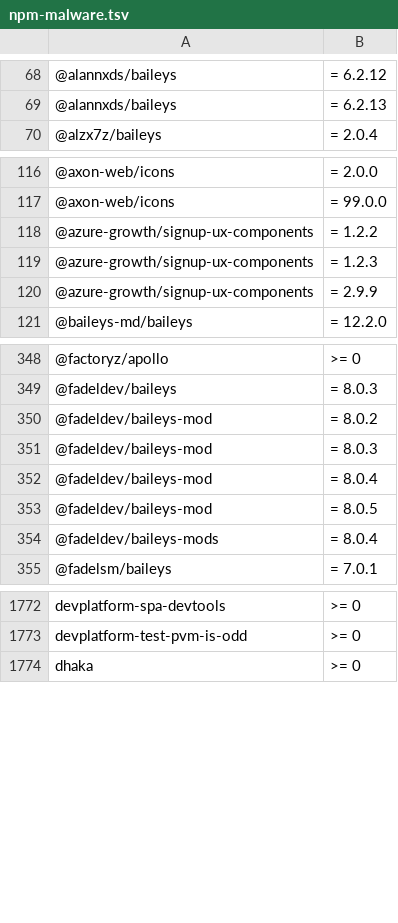
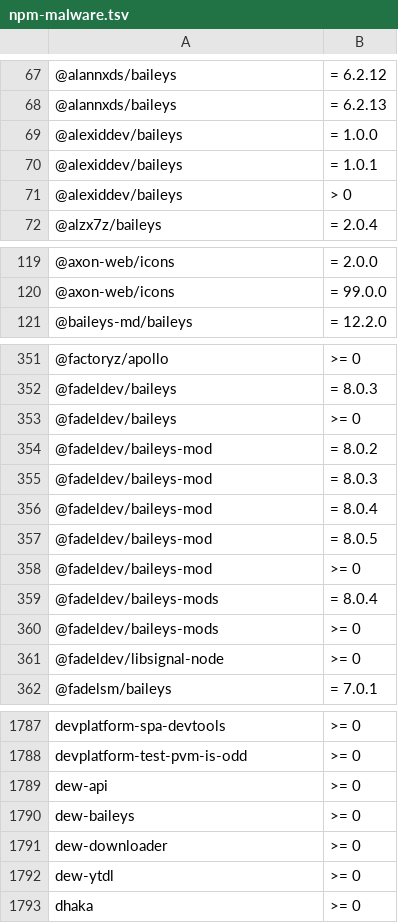
Before and after one commit to OnyxynO/plugin-claude-npm-bun-guard, a TSV file: data/npm-malware.tsv, drawn as a sheet; only a part is shown, gaps mark what is left out; the diff covers the shown part only.

```diff
--- a/data/npm-malware.tsv
+++ b/data/npm-malware.tsv
@@ -69,2 +68,5 @@
 @alannxds/baileys	= 6.2.13
+@alexiddev/baileys	= 1.0.0
+@alexiddev/baileys	= 1.0.1
+@alexiddev/baileys	> 0
 @alzx7z/baileys	= 2.0.4
@@ -117,5 +120,2 @@
 @axon-web/icons	= 99.0.0
-@azure-growth/signup-ux-components	= 1.2.2
-@azure-growth/signup-ux-components	= 1.2.3
-@azure-growth/signup-ux-components	= 2.9.9
 @baileys-md/baileys	= 12.2.0
@@ -349,2 +352,3 @@
 @fadeldev/baileys	= 8.0.3
+@fadeldev/baileys	>= 0
 @fadeldev/baileys-mod	= 8.0.2
@@ -353,3 +357,6 @@
 @fadeldev/baileys-mod	= 8.0.5
+@fadeldev/baileys-mod	>= 0
 @fadeldev/baileys-mods	= 8.0.4
+@fadeldev/baileys-mods	>= 0
+@fadeldev/libsignal-node	>= 0
 @fadelsm/baileys	= 7.0.1
@@ -1773,2 +1788,6 @@ devplatform-spa-devtools	>= 0
 devplatform-test-pvm-is-odd	>= 0
+dew-api	>= 0
+dew-baileys	>= 0
+dew-downloader	>= 0
+dew-ytdl	>= 0
 dhaka	>= 0
```
Also changed, not shown: 41 added rows and 27 removed rows elsewhere in this file.
